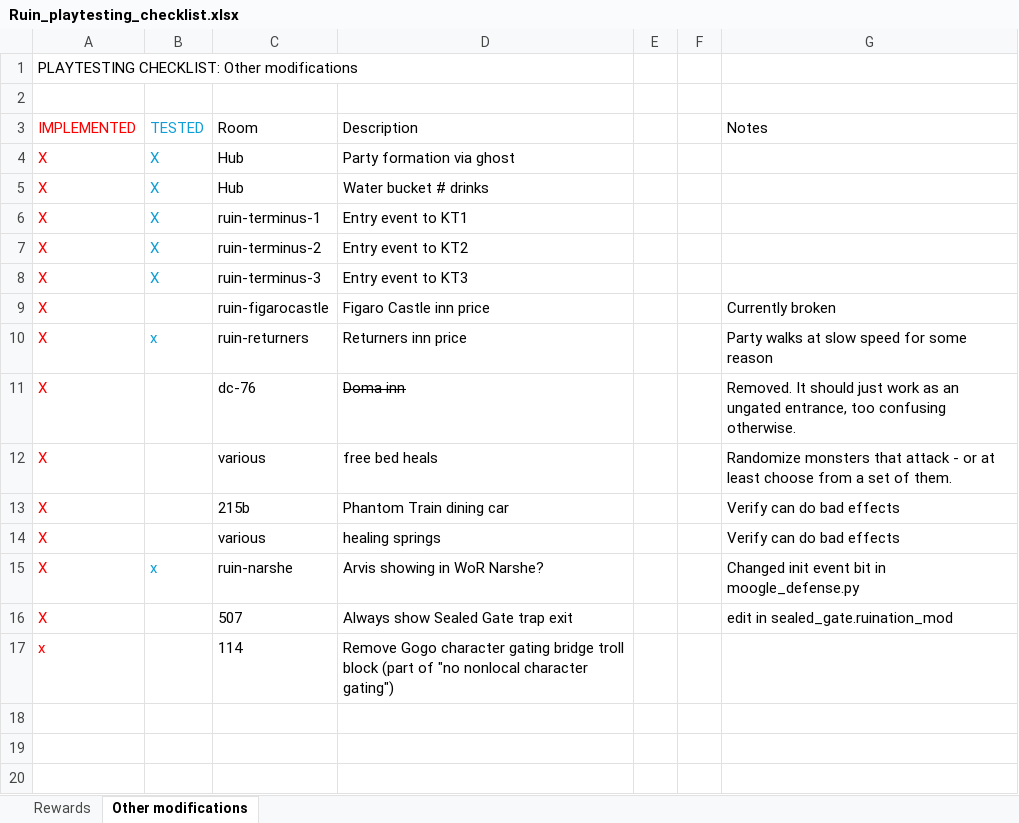
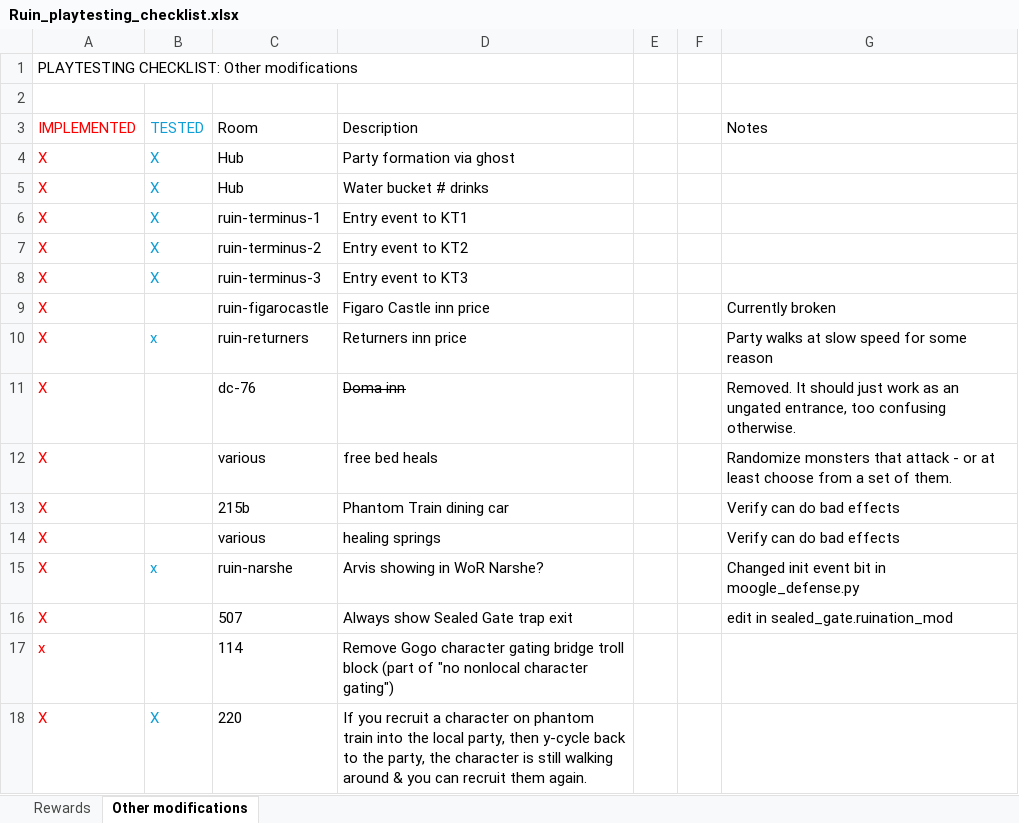
Before and after one commit to HansGR/WorldsCollide, an Excel workbook: claude_reference/Ruin_playtesting_checklist.xlsx, sheet Other modifications, drawn as a sheet; values as stored, in another font and other column widths than the file's, no borders; the diff names each change by its address in the sheet, - before the commit and + after, or states it on an @@ line.

Commit message:
Playtesting 26-03-03
- Update Phantom Train to show character if not recruited (rather than available, otherwise he keeps walking around bc we use available for something else.)
- fix some line wraps in dialog
- fix reward room for Baren Falls

```diff
--- a/claude_reference/Ruin_playtesting_checklist.xlsx (sheet Other modifications)
+++ b/claude_reference/Ruin_playtesting_checklist.xlsx (sheet Other modifications)
+row 18: X | X | 220 | If you recruit a character on phantom train into the local party, then y-cycle back to the party, the character is still walking around & you can recruit them again.
```
Also changed, not shown: sheet Rewards, 3 other files.
